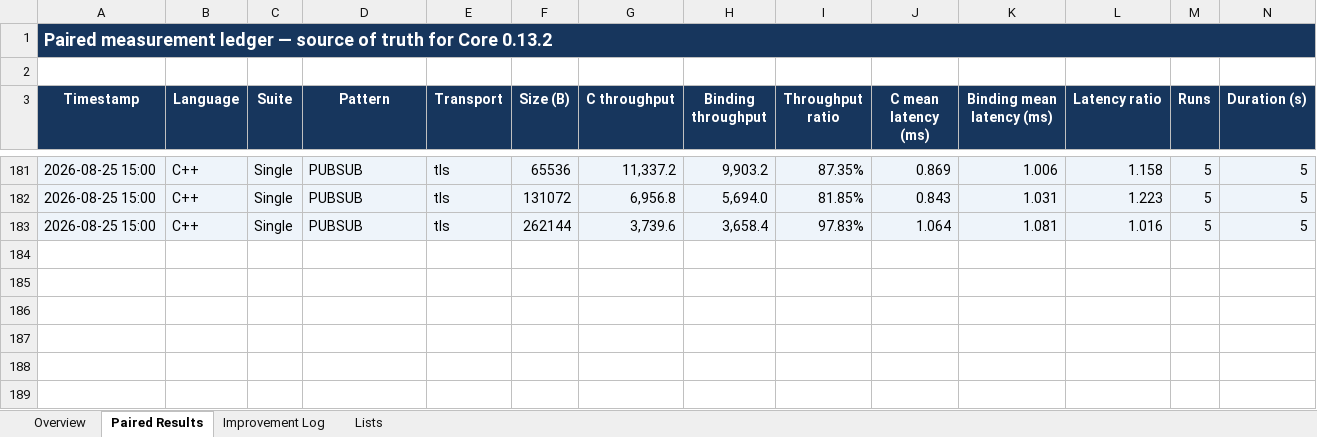
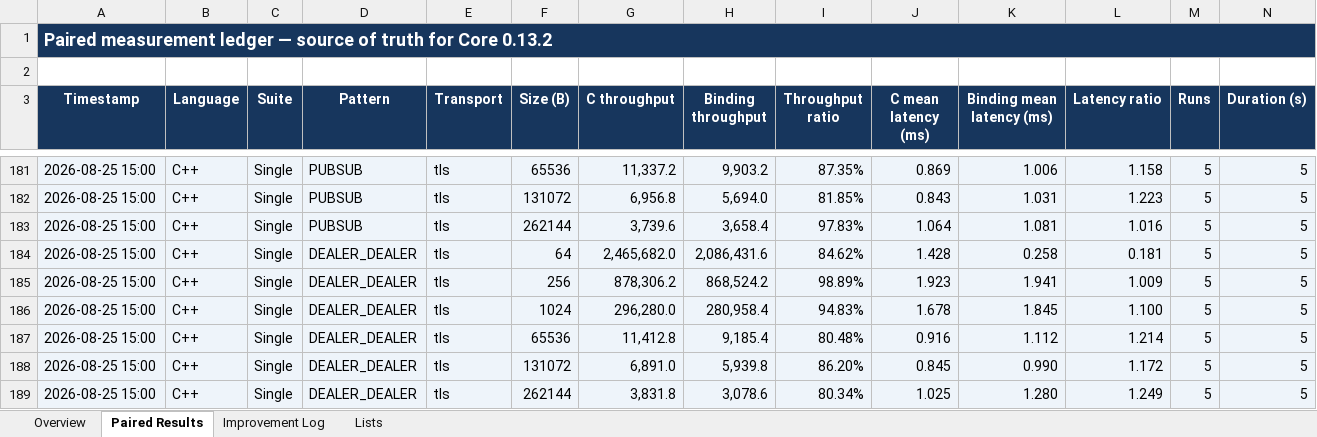
Before and after one commit to zlink-systems/zlink, an Excel workbook: doc/perf/perf/bindings-0.13.2/bindings-library-performance-core-0.13.2.xlsx, sheet Paired Results, drawn as a sheet; only a part is shown, gaps mark what is left out; values as stored, in another font and other column widths than the file's, no borders; conditional formats not drawn; rows hold the shown columns only; the diff names each change by its address in the sheet, - before the commit and + after, or states it on an @@ line.

Commit message:
docs(perf): record tls dealer baseline

```diff
--- a/doc/perf/perf/bindings-0.13.2/bindings-library-performance-core-0.13.2.xlsx (sheet Paired Results)
+++ b/doc/perf/perf/bindings-0.13.2/bindings-library-performance-core-0.13.2.xlsx (sheet Paired Results)
+row 184: 2026-08-25 15:00 | C++ | Single | DEALER_DEALER | tls | 64 | 2,465,682.0 | 2,086,431.6 | 84.62% | 1.428 | 0.258 | 0.181 | 5 | 5
+row 185: 2026-08-25 15:00 | C++ | Single | DEALER_DEALER | tls | 256 | 878,306.2 | 868,524.2 | 98.89% | 1.923 | 1.941 | 1.009 | 5 | 5
+row 186: 2026-08-25 15:00 | C++ | Single | DEALER_DEALER | tls | 1024 | 296,280.0 | 280,958.4 | 94.83% | 1.678 | 1.845 | 1.100 | 5 | 5
+row 187: 2026-08-25 15:00 | C++ | Single | DEALER_DEALER | tls | 65536 | 11,412.8 | 9,185.4 | 80.48% | 0.916 | 1.112 | 1.214 | 5 | 5
+row 188: 2026-08-25 15:00 | C++ | Single | DEALER_DEALER | tls | 131072 | 6,891.0 | 5,939.8 | 86.20% | 0.845 | 0.990 | 1.172 | 5 | 5
+row 189: 2026-08-25 15:00 | C++ | Single | DEALER_DEALER | tls | 262144 | 3,831.8 | 3,078.6 | 80.34% | 1.025 | 1.280 | 1.249 | 5 | 5
```
Also changed, not shown: sheet Overview, 2 other files.
